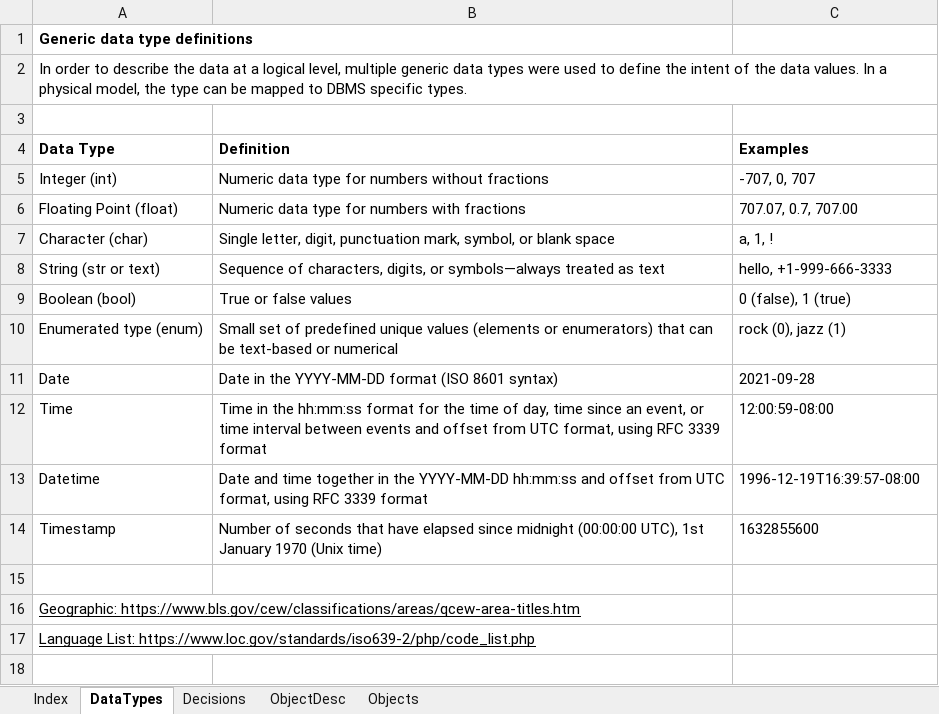
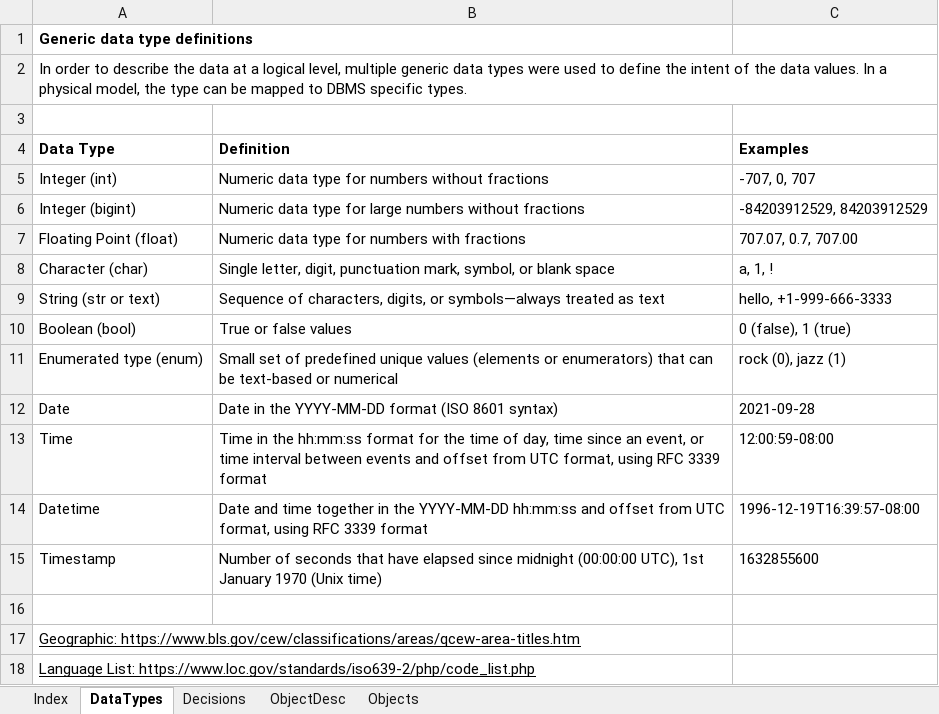
Before and after one commit to datakind/guide-data-model, an Excel workbook: guide_data_model_schema_v0.2.0.xlsx, sheet DataTypes, drawn as a sheet; values as stored, in another font and other column widths than the file's, no borders; the diff names each change by its address in the sheet, - before the commit and + after, or states it on an @@ line.

Commit message:
feat: changes to data model reflect mapping of crm

```diff
--- a/guide_data_model_schema_v0.2.0.xlsx (sheet DataTypes)
+++ b/guide_data_model_schema_v0.2.0.xlsx (sheet DataTypes)
+row 6: Integer (bigint) | Numeric data type for large numbers without fractions | -84203912529, 84203912529
```
Also changed, not shown: sheet Objects, sheet ObjectDesc, sheet Decisions, hidden cells, 1 other file.
